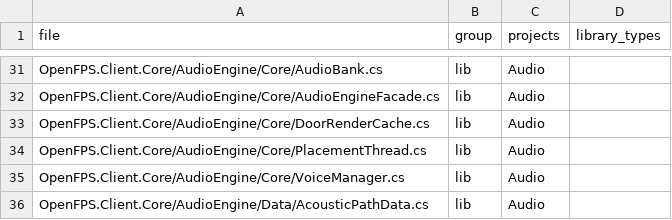
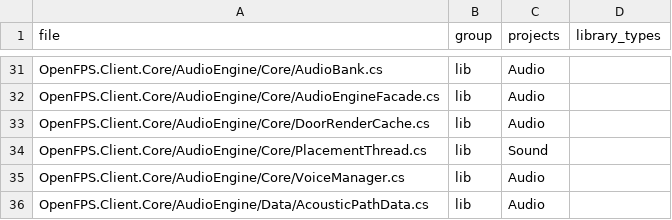
Before and after one commit to churst90/open-fps, a TSV file: OpenFPS.Tests/LibraryBoundary/files.tsv, drawn as a sheet; only a part is shown, gaps mark what is left out.

```diff
--- a/OpenFPS.Tests/LibraryBoundary/files.tsv
+++ b/OpenFPS.Tests/LibraryBoundary/files.tsv
@@ -33,3 +33,3 @@ OpenFPS.Client.Core/AudioEngine/Core/AudioEngineFacade.cs	lib	Audio
 OpenFPS.Client.Core/AudioEngine/Core/DoorRenderCache.cs	lib	Audio
-OpenFPS.Client.Core/AudioEngine/Core/PlacementThread.cs	lib	Audio
+OpenFPS.Client.Core/AudioEngine/Core/PlacementThread.cs	lib	Sound
 OpenFPS.Client.Core/AudioEngine/Core/VoiceManager.cs	lib	Audio	
```
Also changed, not shown: tools/physics_boundary/physics_crossings.tsv, 2 other files.
